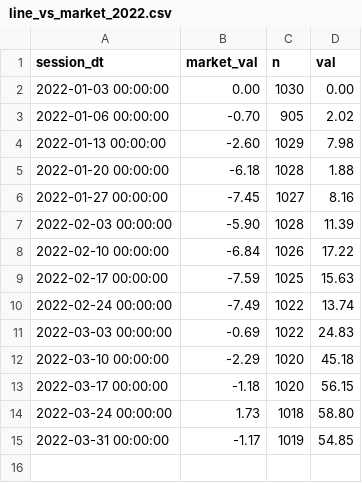
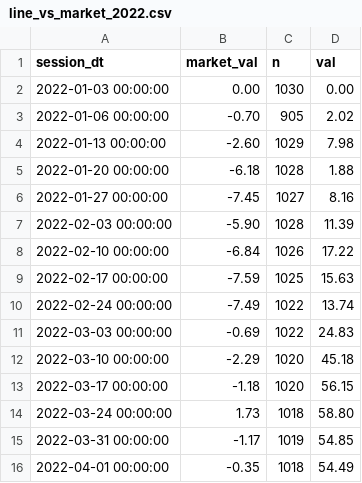
Before and after one commit to popiol/popiol.github.io, a CSV file: data/line_vs_market_2022.csv, drawn as a sheet; the diff names each change by its address in the sheet, - before the commit and + after, or states it on an @@ line.

Commit message:
data refresh

```diff
--- a/data/line_vs_market_2022.csv
+++ b/data/line_vs_market_2022.csv
+row 16: 2022-04-01 00:00:00 | -0.35 | 1018 | 54.49
```
